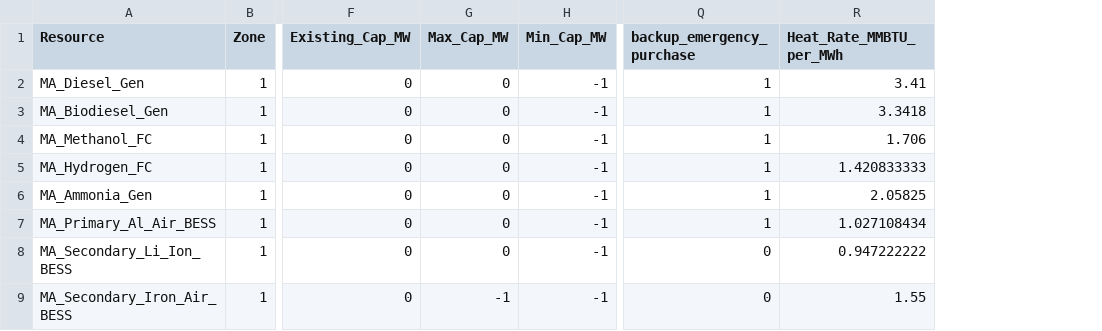
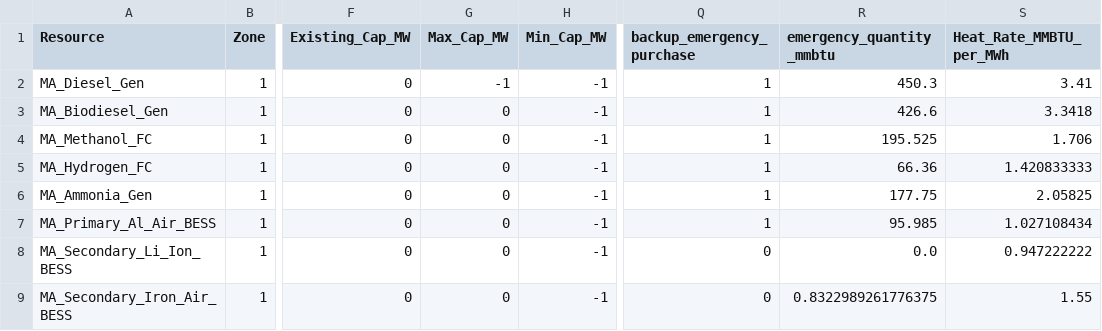
Before and after one commit to JonasSchweiger/GenX_Jonas, a CSV file: backup_systems/03_real_demand_sec_batteries/resources/Thermal.csv, drawn as a sheet; only a part is shown, gaps mark what is left out; the diff names each change by its address in the sheet, - before the commit and + after, or states it on an @@ line.

Commit message:
volume restricted emergency purchases

```diff
--- a/backup_systems/03_real_demand_sec_batteries/resources/Thermal.csv
+++ b/backup_systems/03_real_demand_sec_batteries/resources/Thermal.csv
+column R (emergency_quantity_mmbtu), rows 2-9: 450.3 | 426.6 | 195.525 | 66.36 | 177.75 | 95.985 | 0.0 | 0.8322989261776375
-G2 (Max_Cap_MW): 0
+G2 (Max_Cap_MW): -1
-G9 (Max_Cap_MW): -1
+G9 (Max_Cap_MW): 0
```
Also changed, not shown: 5 other files.
